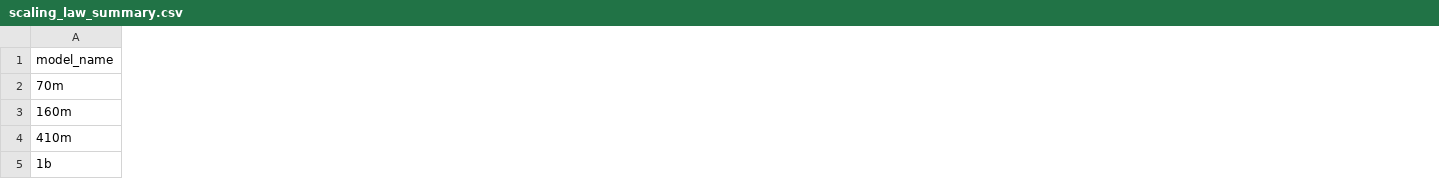
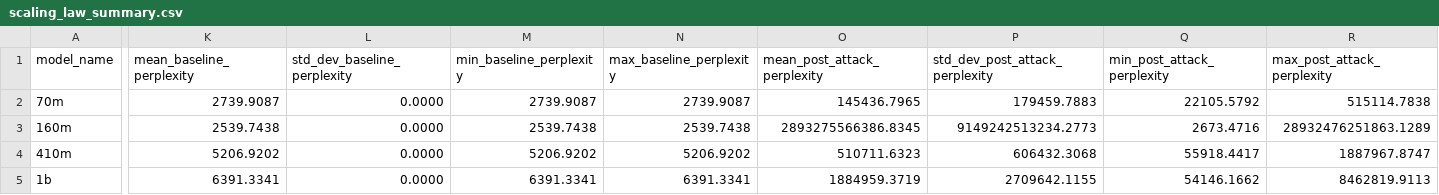
Before and after one commit to ForestR/NeuroEntropy, a CSV file: experiments/results/scaling_law_analysis/scaling_law_summary.csv, drawn as a sheet; only a part is shown, gaps mark what is left out; the diff covers the shown part only; the diff names each change by its address in the sheet, - before the commit and + after, or states it on an @@ line.

Commit message:
fix: update scaling law analysis with outlier filtering

```diff
--- a/experiments/results/scaling_law_analysis/scaling_law_summary.csv
+++ b/experiments/results/scaling_law_analysis/scaling_law_summary.csv
+column K (mean_baseline_perplexity), rows 2-5: 2739.9087 | 2539.7438 | 5206.9202 | 6391.3341
+column L (std_dev_baseline_perplexity), rows 2-5: all 0.0000
+column M (min_baseline_perplexity), rows 2-5: 2739.9087 | 2539.7438 | 5206.9202 | 6391.3341
+column N (max_baseline_perplexity), rows 2-5: 2739.9087 | 2539.7438 | 5206.9202 | 6391.3341
+column O (mean_post_attack_perplexity), rows 2-5: 145436.7965 | 2893275566386.8345 | 510711.6323 | 1884959.3719
+column P (std_dev_post_attack_perplexity), rows 2-5: 179459.7883 | 9149242513234.2773 | 606432.3068 | 2709642.1155
+column Q (min_post_attack_perplexity), rows 2-5: 22105.5792 | 2673.4716 | 55918.4417 | 54146.1662
+column R (max_post_attack_perplexity), rows 2-5: 515114.7838 | 28932476251863.1289 | 1887967.8747 | 8462819.9113
```
Also changed, not shown: 4 added columns elsewhere in this file, 3 other files.
